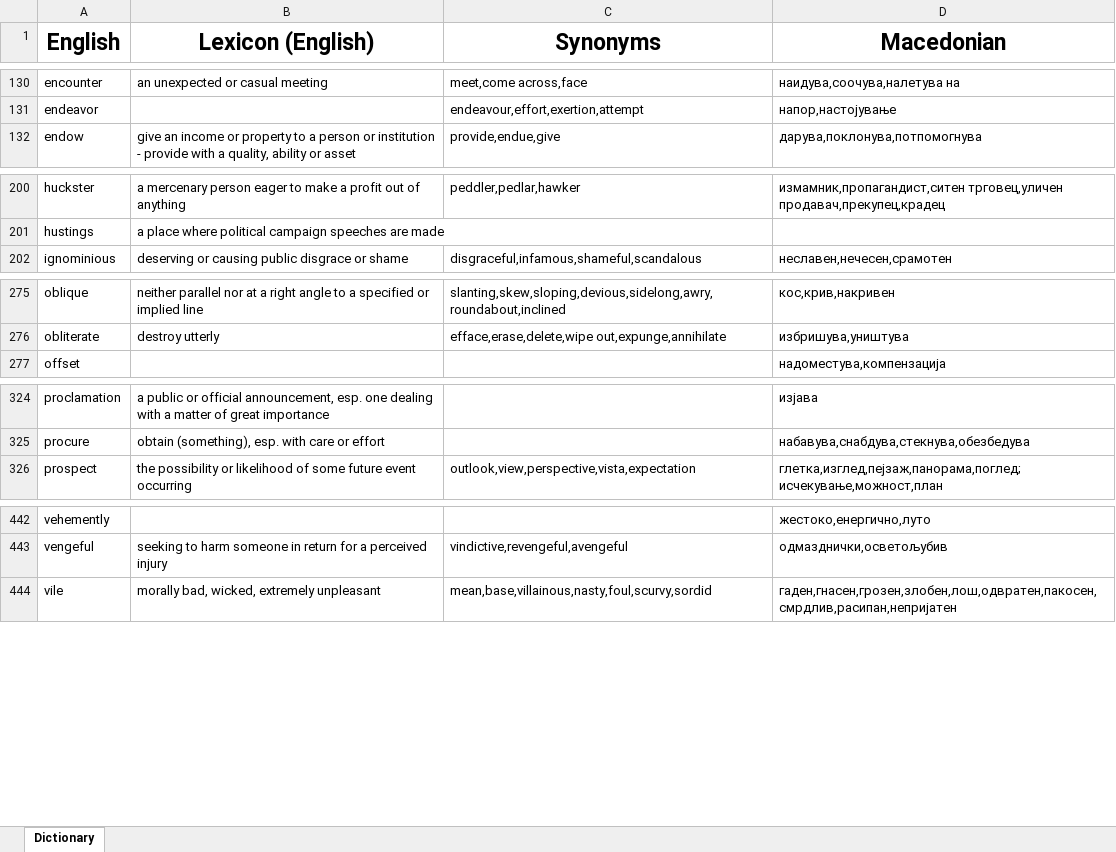
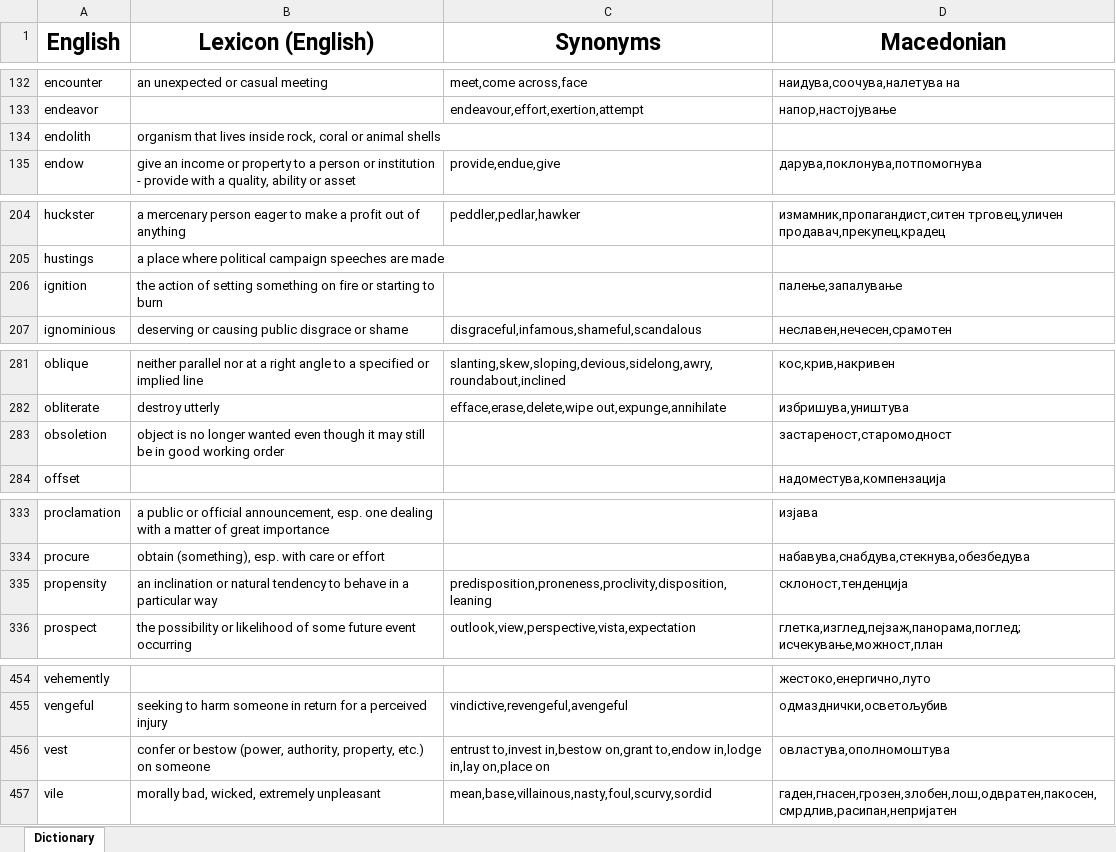
Before and after one commit to TheHalcyonSavant/VocabularyGame, an Excel workbook: dictionary.xlsm, sheet Dictionary, drawn as a sheet; only a part is shown, gaps mark what is left out; values as stored, in another font and other column widths than the file's, no borders; the diff covers the shown part only; the diff names each change by its address in the sheet, - before the commit and + after, or states it on an @@ line.

```diff
--- a/dictionary.xlsm (sheet Dictionary)
+++ b/dictionary.xlsm (sheet Dictionary)
+row 134: endolith | organism that lives inside rock, coral or animal shells
+row 206: ignition | the action of setting something on fire or starting to burn |  | палење,запалување
+row 283: obsoletion | object is no longer wanted even though it may still be in good working order |  | застареност,старомодност
+row 335: propensity | an inclination or natural tendency to behave in a particular way | predisposition,proneness,proclivity,disposition,leaning | склоност,тенденција
+row 456: vest | confer or bestow (power, authority, property, etc.) on someone | entrust to,invest in,bestow on,grant to,endow in,lodge in,lay on,place on | овластува,ополномоштува
```
Also changed, not shown: 8 added rows elsewhere in this sheet, 4 other files.
